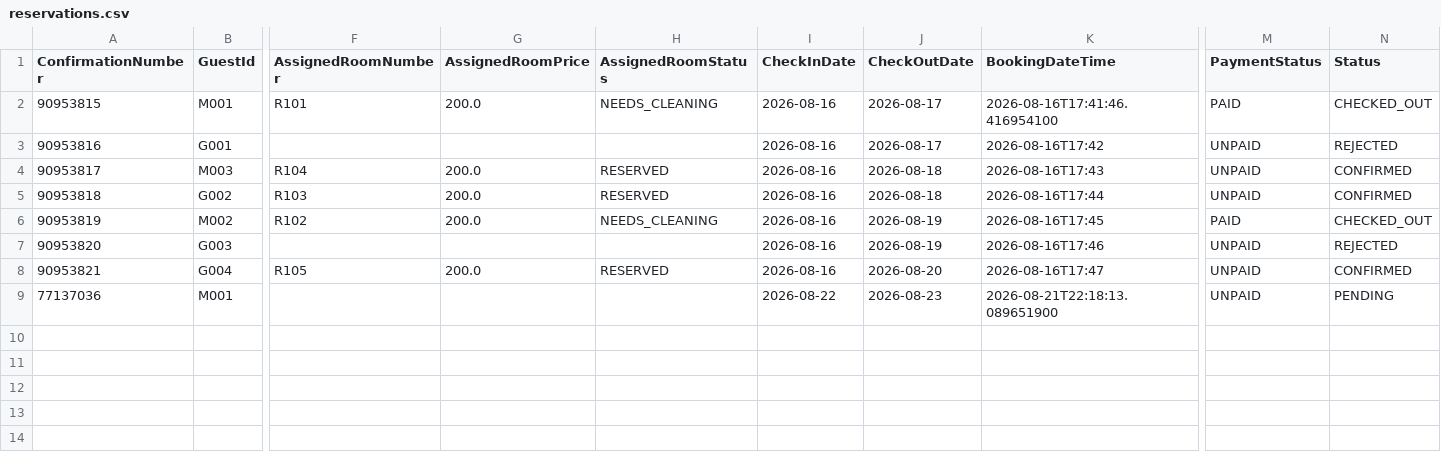
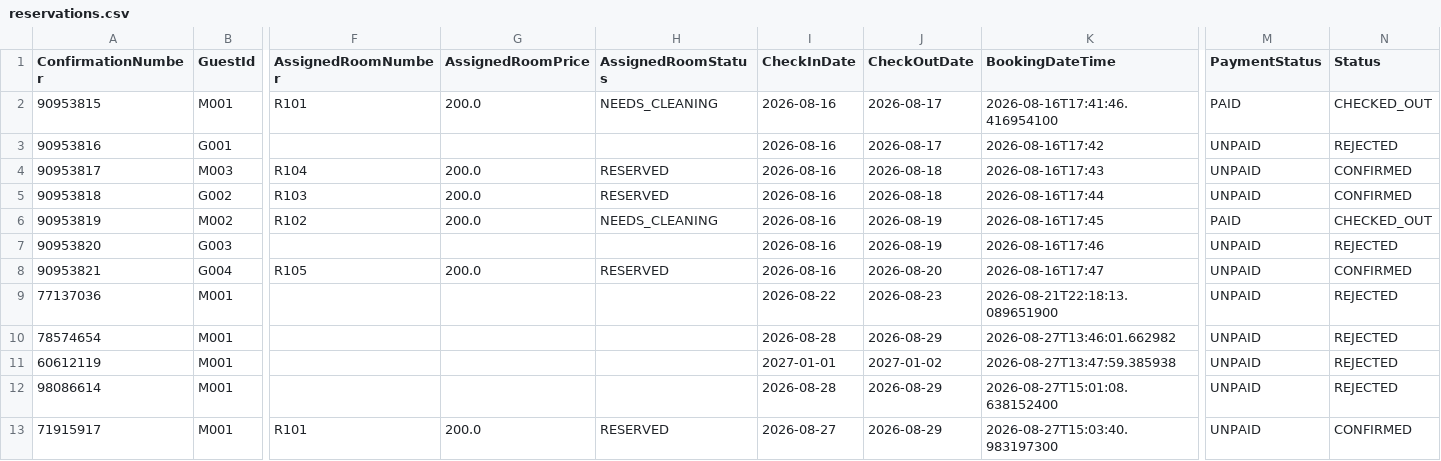
Before and after one commit to cheeweng20/Data-Structure, a CSV file: VIPPriorityRoomAllocation/src/reservations.csv, drawn as a sheet; only a part is shown, gaps mark what is left out; rows hold the shown columns only; the diff names each change by its address in the sheet, - before the commit and + after, or states it on an @@ line.

Commit message:
Refine member portal and console navigation
-Move member reservations and promotion display to Member Home
- Add View My Reservations to the member portal
- Remove member payment functionality
- Remove staff-side member registration and promotion options
- Flatten Loyalty staff menu
- Remove member update and removal operations
- Add clear screen and Enter-to-continue flow
- Standardize all input prompts to white text
- Preserve shared validation and fixed tier logic

```diff
--- a/VIPPriorityRoomAllocation/src/reservations.csv
+++ b/VIPPriorityRoomAllocation/src/reservations.csv
-N9 (Status): PENDING
+N9 (Status): REJECTED
+row 10: 78574654 | M001 |  |  |  | 2026-08-28 | 2026-08-29 | 2026-08-27T13:46:01.662982 | UNPAID | REJECTED
+row 11: 60612119 | M001 |  |  |  | 2027-01-01 | 2027-01-02 | 2026-08-27T13:47:59.385938 | UNPAID | REJECTED
+row 12: 98086614 | M001 |  |  |  | 2026-08-28 | 2026-08-29 | 2026-08-27T15:01:08.638152400 | UNPAID | REJECTED
+row 13: 71915917 | M001 | R101 | 200.0 | RESERVED | 2026-08-27 | 2026-08-29 | 2026-08-27T15:03:40.983197300 | UNPAID | CONFIRMED
```
Also changed, not shown: HousekeepingAndTaskLog/src/housekeeping_tasks.csv, LoyaltyAndRewardsService/src/member.csv, 28 other files.
